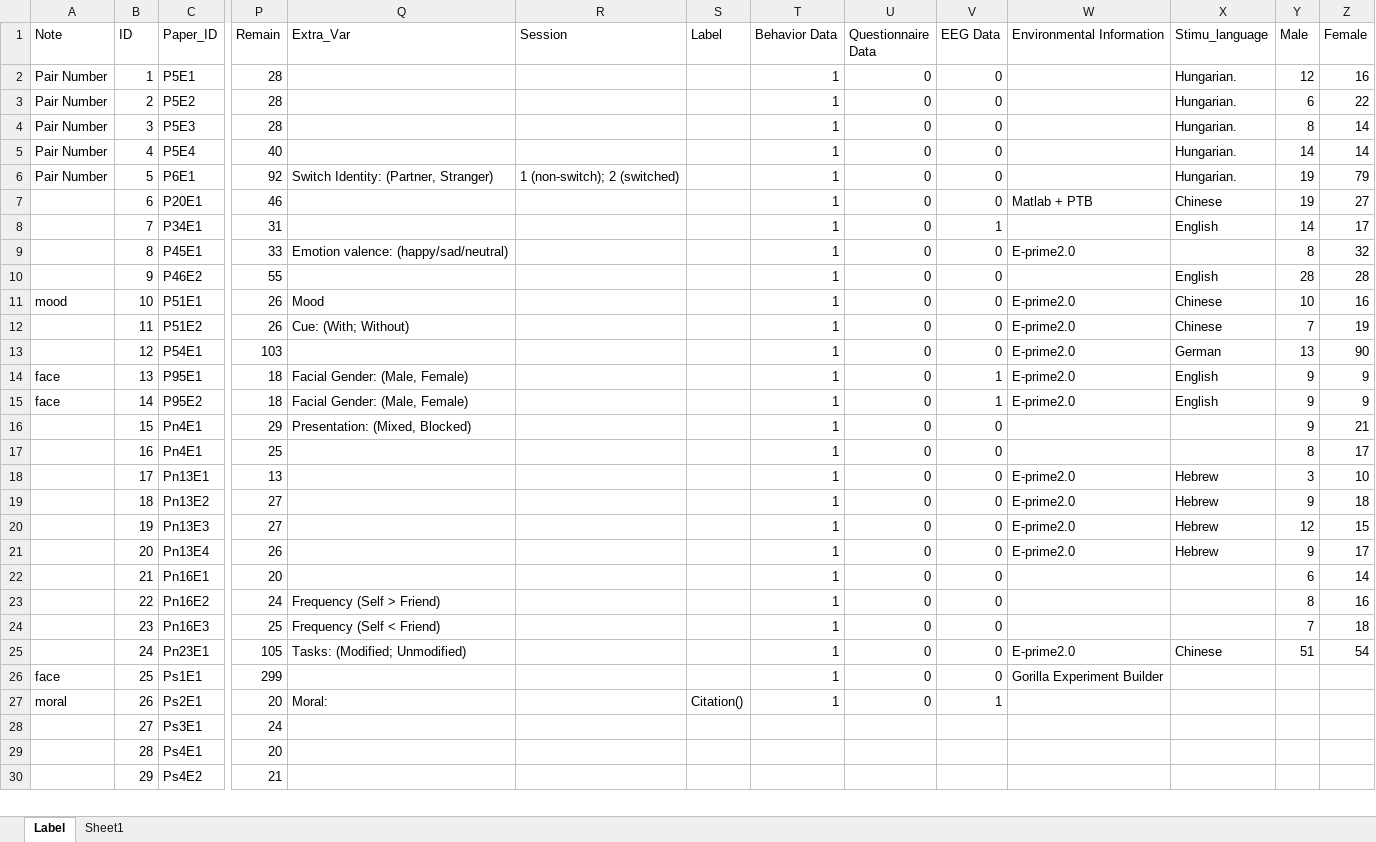
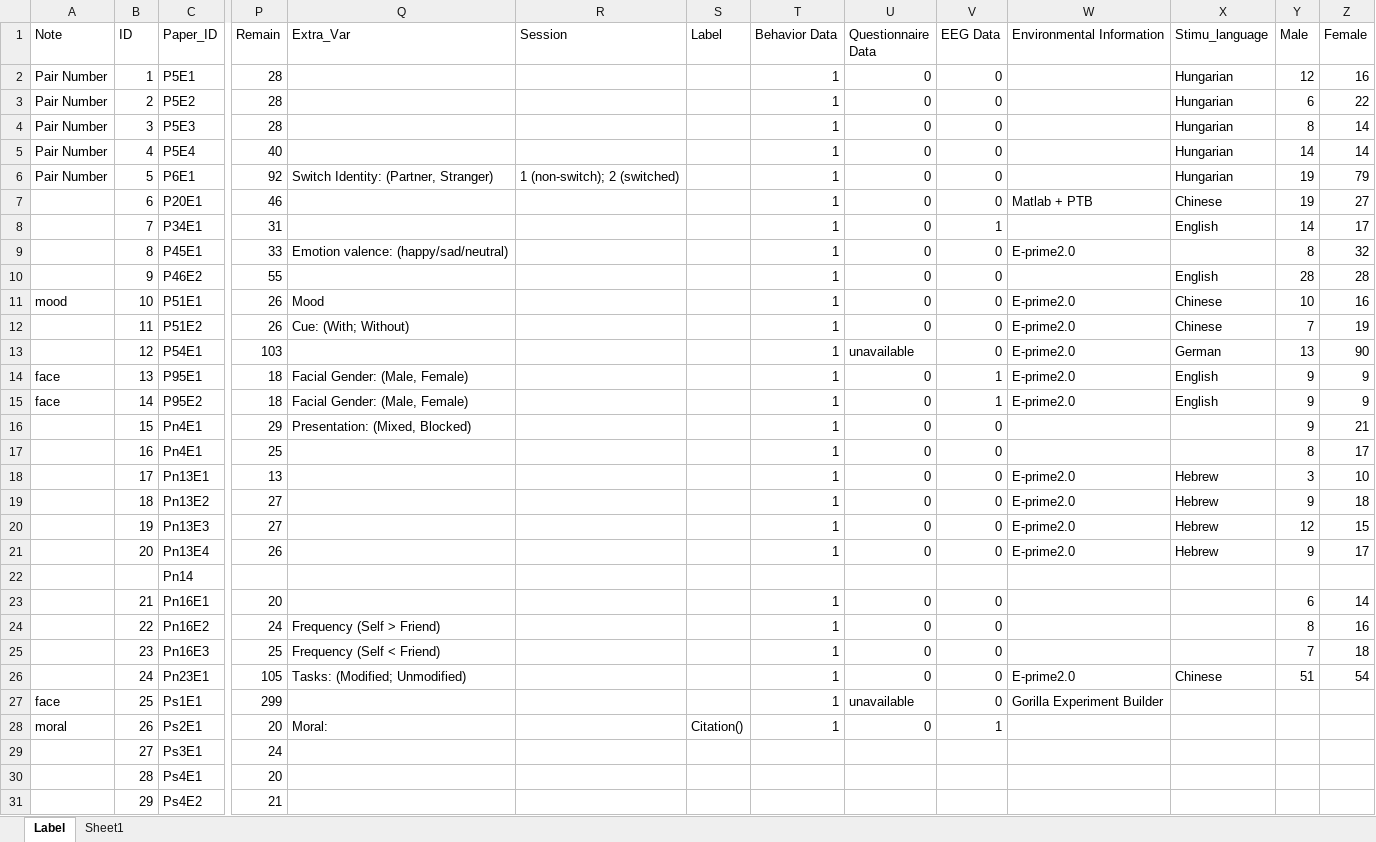
Before and after one commit to WangOldBig/SPE_Database, an Excel workbook: Label.xlsx, sheet Label, drawn as a sheet; only a part is shown, gaps mark what is left out; values as stored, in another font and other column widths than the file's, no cell formats; addresses are those after the commit; rows hold the shown columns only; the diff names each change by its address in the sheet, - before the commit and + after, or states it on an @@ line.

Commit message:
Update Label

```diff
--- a/Label.xlsx (sheet Label)
+++ b/Label.xlsx (sheet Label)
-X2:X6 (Stimu_language): Hungarian.
+X2:X6 (Stimu_language): Hungarian
-U13 (Questionnaire Data): 0
+U13 (Questionnaire Data): unavailable
+row 22:  |  | Pn14
-U27 (Questionnaire Data): 0
+U27 (Questionnaire Data): unavailable
```
Also changed, not shown: cell formats, formulas that keep their value, 1 other file.
